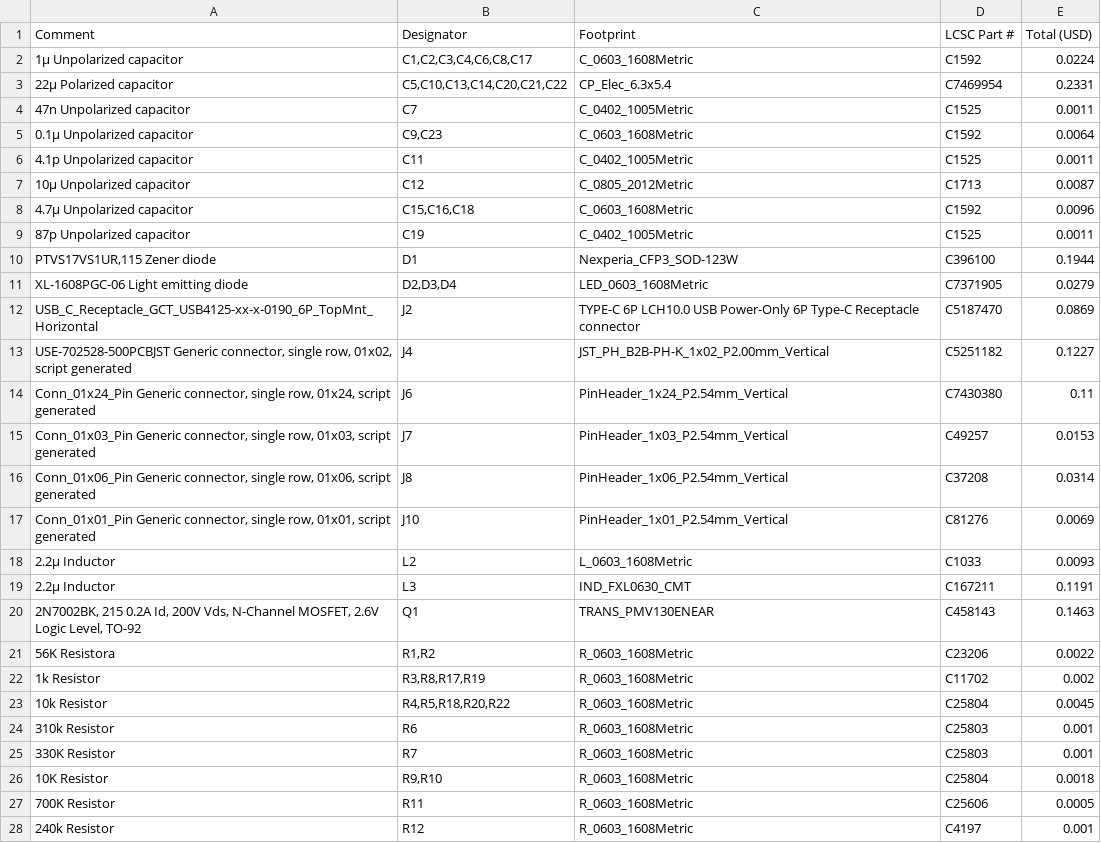
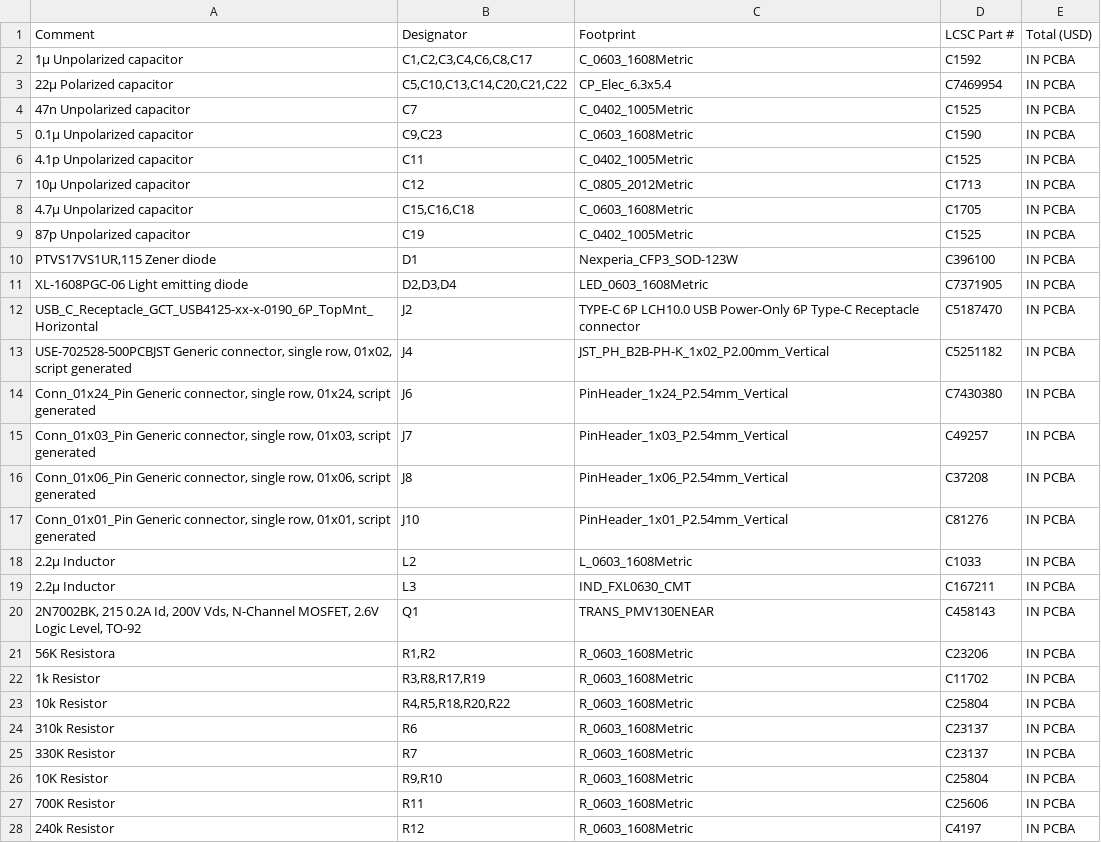
Before and after one commit to Niqtan/Hilaw, a CSV file: BOM.csv, drawn as a sheet; only a part is shown; the diff covers the shown part only.

```diff
--- a/BOM.csv
+++ b/BOM.csv
@@ -1,29 +1,29 @@
 Comment,Designator,Footprint,LCSC Part #,Total (USD)
-1µ Unpolarized capacitor,"C1,C2,C3,C4,C6,C8,C17",C_0603_1608Metric,C1592,0.0224
-22µ Polarized capacitor,"C5,C10,C13,C14,C20,C21,C22",CP_Elec_6.3x5.4,C7469954,0.2331
-47n Unpolarized capacitor,C7,C_0402_1005Metric,C1525,0.0011
-0.1µ Unpolarized capacitor,"C9,C23",C_0603_1608Metric,C1592,0.0064
-4.1p Unpolarized capacitor,C11,C_0402_1005Metric,C1525,0.0011
-10µ Unpolarized capacitor,C12,C_0805_2012Metric,C1713,0.0087
-4.7μ Unpolarized capacitor,"C15,C16,C18",C_0603_1608Metric,C1592,0.0096
-87p Unpolarized capacitor,C19,C_0402_1005Metric,C1525,0.0011
-"PTVS17VS1UR,115 Zener diode",D1,Nexperia_CFP3_SOD-123W,C396100,0.1944
-XL-1608PGC-06 Light emitting diode,"D2,D3,D4",LED_0603_1608Metric,C7371905,0.0279
-USB_C_Receptacle_GCT_USB4125-xx-x-0190_6P_TopMnt_Horizontal,J2,TYPE-C 6P LCH10.0 USB Power-Only 6P Type-C Receptacle connector,C5187470,0.0869
-"USE-702528-500PCBJST Generic connector, single row, 01x02, script generated",J4,JST_PH_B2B-PH-K_1x02_P2.00mm_Vertical,C5251182,0.1227
-"Conn_01x24_Pin Generic connector, single row, 01x24, script generated",J6,PinHeader_1x24_P2.54mm_Vertical,C7430380,0.11
-"Conn_01x03_Pin Generic connector, single row, 01x03, script generated",J7,PinHeader_1x03_P2.54mm_Vertical,C49257,0.0153
-"Conn_01x06_Pin Generic connector, single row, 01x06, script generated",J8,PinHeader_1x06_P2.54mm_Vertical,C37208,0.0314
-"Conn_01x01_Pin Generic connector, single row, 01x01, script generated",J10,PinHeader_1x01_P2.54mm_Vertical,C81276,0.0069
-2.2µ Inductor,L2,L_0603_1608Metric,C1033,0.0093
-2.2µ Inductor,L3,IND_FXL0630_CMT,C167211,0.1191
-"2N7002BK, 215 0.2A Id, 200V Vds, N-Channel MOSFET, 2.6V Logic Level, TO-92",Q1,TRANS_PMV130ENEAR,C458143,0.1463
-56K Resistora,"R1,R2",R_0603_1608Metric,C23206,0.0022
-1k Resistor,"R3,R8,R17,R19",R_0603_1608Metric,C11702,0.002
-10k Resistor,"R4,R5,R18,R20,R22",R_0603_1608Metric,C25804,0.0045
-310k Resistor,R6,R_0603_1608Metric,C25803,0.001
-330K Resistor,R7,R_0603_1608Metric,C25803,0.001
-10K Resistor,"R9,R10",R_0603_1608Metric,C25804,0.0018
-700K Resistor,R11,R_0603_1608Metric,"C25606
-",0.0005
-240k Resistor,R12,R_0603_1608Metric,C4197,0.001
+1µ Unpolarized capacitor,"C1,C2,C3,C4,C6,C8,C17",C_0603_1608Metric,C1592,IN PCBA
+22µ Polarized capacitor,"C5,C10,C13,C14,C20,C21,C22",CP_Elec_6.3x5.4,C7469954,IN PCBA
+47n Unpolarized capacitor,C7,C_0402_1005Metric,C1525,IN PCBA
+0.1µ Unpolarized capacitor,"C9,C23",C_0603_1608Metric,C1590,IN PCBA
+4.1p Unpolarized capacitor,C11,C_0402_1005Metric,C1525,IN PCBA
+10µ Unpolarized capacitor,C12,C_0805_2012Metric,C1713,IN PCBA
+4.7μ Unpolarized capacitor,"C15,C16,C18",C_0603_1608Metric,C1705,IN PCBA
+87p Unpolarized capacitor,C19,C_0402_1005Metric,C1525,IN PCBA
+"PTVS17VS1UR,115 Zener diode",D1,Nexperia_CFP3_SOD-123W,C396100,IN PCBA
+XL-1608PGC-06 Light emitting diode,"D2,D3,D4",LED_0603_1608Metric,C7371905,IN PCBA
+USB_C_Receptacle_GCT_USB4125-xx-x-0190_6P_TopMnt_Horizontal,J2,TYPE-C 6P LCH10.0 USB Power-Only 6P Type-C Receptacle connector,C5187470,IN PCBA
+"USE-702528-500PCBJST Generic connector, single row, 01x02, script generated",J4,JST_PH_B2B-PH-K_1x02_P2.00mm_Vertical,C5251182,IN PCBA
+"Conn_01x24_Pin Generic connector, single row, 01x24, script generated",J6,PinHeader_1x24_P2.54mm_Vertical,C7430380,IN PCBA
+"Conn_01x03_Pin Generic connector, single row, 01x03, script generated",J7,PinHeader_1x03_P2.54mm_Vertical,C49257,IN PCBA
+"Conn_01x06_Pin Generic connector, single row, 01x06, script generated",J8,PinHeader_1x06_P2.54mm_Vertical,C37208,IN PCBA
+"Conn_01x01_Pin Generic connector, single row, 01x01, script generated",J10,PinHeader_1x01_P2.54mm_Vertical,C81276,IN PCBA
+2.2µ Inductor,L2,L_0603_1608Metric,C1033,IN PCBA
+2.2µ Inductor,L3,IND_FXL0630_CMT,C167211,IN PCBA
+"2N7002BK, 215 0.2A Id, 200V Vds, N-Channel MOSFET, 2.6V Logic Level, TO-92",Q1,TRANS_PMV130ENEAR,C458143,IN PCBA
+56K Resistora,"R1,R2",R_0603_1608Metric,C23206,IN PCBA
+1k Resistor,"R3,R8,R17,R19",R_0603_1608Metric,C11702,IN PCBA
+10k Resistor,"R4,R5,R18,R20,R22",R_0603_1608Metric,C25804,IN PCBA
+310k Resistor,R6,R_0603_1608Metric,C23137,IN PCBA
+330K Resistor,R7,R_0603_1608Metric,C23137,IN PCBA
+10K Resistor,"R9,R10",R_0603_1608Metric,C25804,IN PCBA
+700K Resistor,R11,R_0603_1608Metric,"C25606
+",IN PCBA
+240k Resistor,R12,R_0603_1608Metric,C4197,IN PCBA
```
Also changed, not shown: 4 added rows and 18 edited cells elsewhere in this file, 4 other files.
